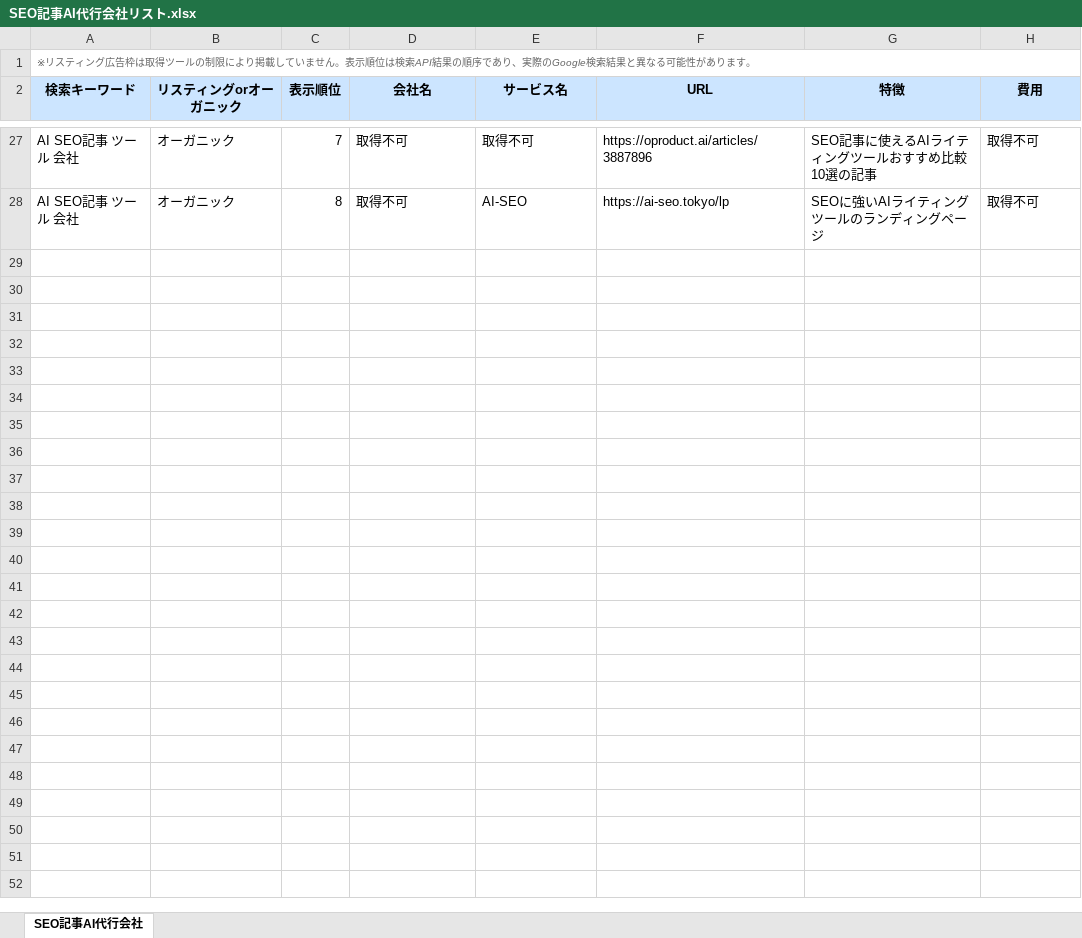
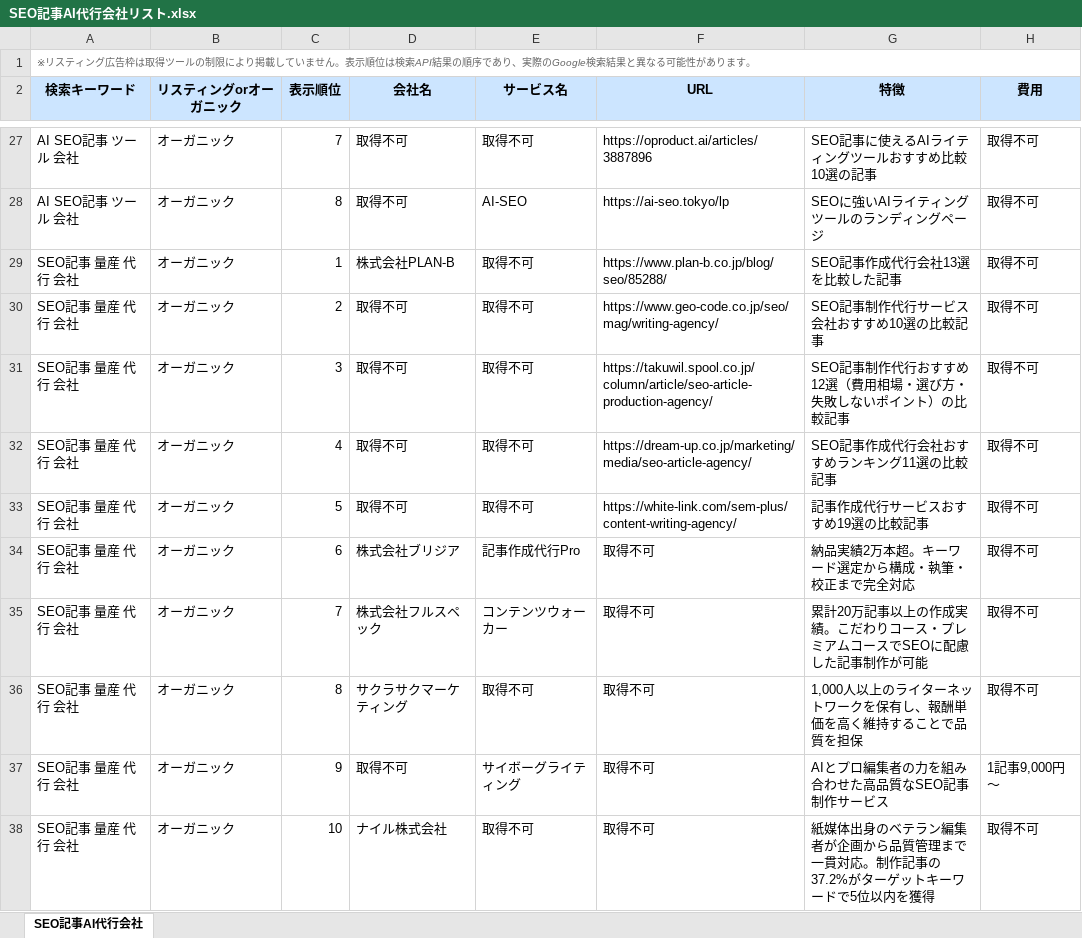
Before and after one commit to ymtt-yutakamp/seo-batch-processor, an Excel workbook: SEO記事AI代行会社リスト.xlsx, sheet SEO記事AI代行会社, drawn as a sheet; only a part is shown, gaps mark what is left out; values as stored, in another font and other column widths than the file's, no borders; the diff covers the shown part only; the diff names each change by its address in the sheet, - before the commit and + after, or states it on an @@ line.

```diff
--- a/SEO記事AI代行会社リスト.xlsx (sheet SEO記事AI代行会社)
+++ b/SEO記事AI代行会社リスト.xlsx (sheet SEO記事AI代行会社)
+row 29: SEO記事 量産 代行 会社 | オーガニック | 1 | 株式会社PLAN-B | 取得不可 | https://www.plan-b.co.jp/blog/seo/85288/ | SEO記事作成代行会社13選を比較した記事 | 取得不可
+row 30: SEO記事 量産 代行 会社 | オーガニック | 2 | 取得不可 | 取得不可 | https://www.geo-code.co.jp/seo/mag/writing-agency/ | SEO記事制作代行サービス会社おすすめ10選の比較記事 | 取得不可
+row 31: SEO記事 量産 代行 会社 | オーガニック | 3 | 取得不可 | 取得不可 | https://takuwil.spool.co.jp/column/article/seo-article-production-agency/ | SEO記事制作代行おすすめ12選（費用相場・選び方・失敗しないポイント）の比較記事 | 取得不可
+row 32: SEO記事 量産 代行 会社 | オーガニック | 4 | 取得不可 | 取得不可 | https://dream-up.co.jp/marketing/media/seo-article-agency/ | SEO記事作成代行会社おすすめランキング11選の比較記事 | 取得不可
+row 33: SEO記事 量産 代行 会社 | オーガニック | 5 | 取得不可 | 取得不可 | https://white-link.com/sem-plus/content-writing-agency/ | 記事作成代行サービスおすすめ19選の比較記事 | 取得不可
+row 34: SEO記事 量産 代行 会社 | オーガニック | 6 | 株式会社ブリジア | 記事作成代行Pro | 取得不可 | 納品実績2万本超。キーワード選定から構成・執筆・校正まで完全対応 | 取得不可
+row 35: SEO記事 量産 代行 会社 | オーガニック | 7 | 株式会社フルスペック | コンテンツウォーカー | 取得不可 | 累計20万記事以上の作成実績。こだわりコース・プレミアムコースでSEOに配慮した記事制作が可能 | 取得不可
+row 36: SEO記事 量産 代行 会社 | オーガニック | 8 | サクラサクマーケティング | 取得不可 | 取得不可 | 1,000人以上のライターネットワークを保有し、報酬単価を高く維持することで品質を担保 | 取得不可
+row 37: SEO記事 量産 代行 会社 | オーガニック | 9 | 取得不可 | サイボーグライティング | 取得不可 | AIとプロ編集者の力を組み合わせた高品質なSEO記事制作サービス | 1記事9,000円〜
+row 38: SEO記事 量産 代行 会社 | オーガニック | 10 | ナイル株式会社 | 取得不可 | 取得不可 | 紙媒体出身のベテラン編集者が企画から品質管理まで一貫対応。制作記事の37.2%がターゲットキーワードで5位以内を獲得 | 取得不可
```
Also changed, not shown: 9 added rows elsewhere in this sheet, 1 other file.
